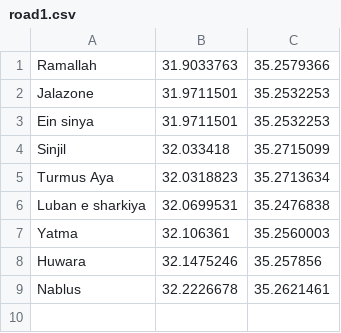
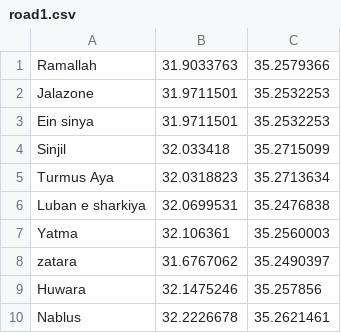
Before and after one commit to MujahedSaleem/Maps, a CSV file: app/src/main/res/raw/road1.csv, drawn as a sheet; the diff names each change by its address in the sheet, - before the commit and + after, or states it on an @@ line.

```diff
--- a/app/src/main/res/raw/road1.csv
+++ b/app/src/main/res/raw/road1.csv
+row 8: zatara | 31.6767062 | 35.2490397
```
Also changed, not shown: app/src/main/res/raw/hajez.csv, app/src/main/res/raw/road2.csv, 30 other files.
